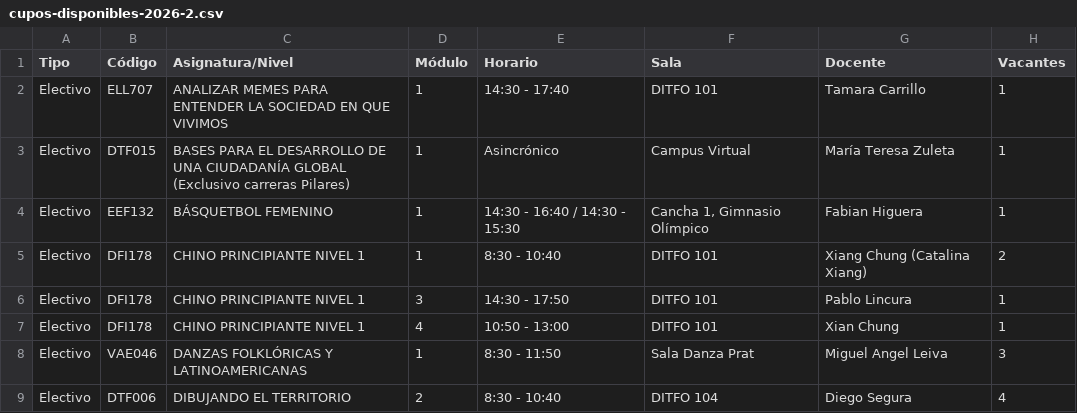
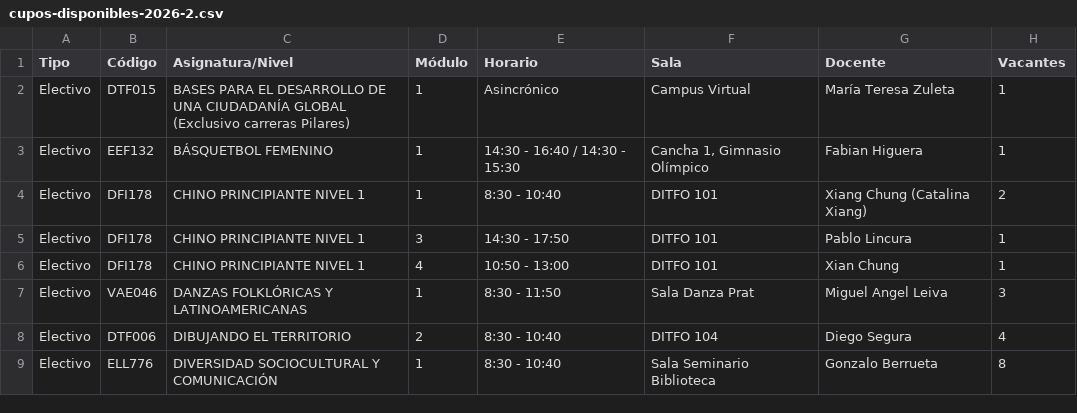
Before and after one commit to felipeopazo-ufro/cupos-ufro, a CSV file: cupos-disponibles-2026-2.csv, drawn as a sheet; only a part is shown; the shorter side is filled out with more unchanged rows; the diff names each change by its address in the sheet, - before the commit and + after, or states it on an @@ line.

```diff
--- a/cupos-disponibles-2026-2.csv
+++ b/cupos-disponibles-2026-2.csv
-row 2: Electivo | ELL707 | ANALIZAR MEMES PARA ENTENDER LA SOCIEDAD EN QUE VIVIMOS | 1 | 14:30 - 17:40 | DITFO 101 | Tamara Carrillo | 1
```
Also changed, not shown: 1 other file.
